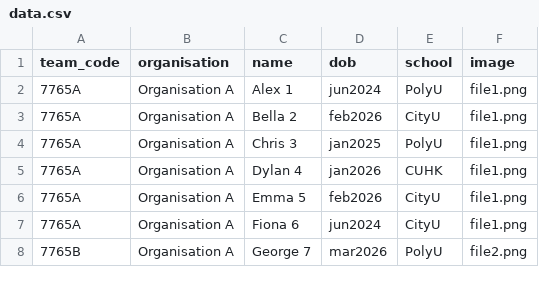
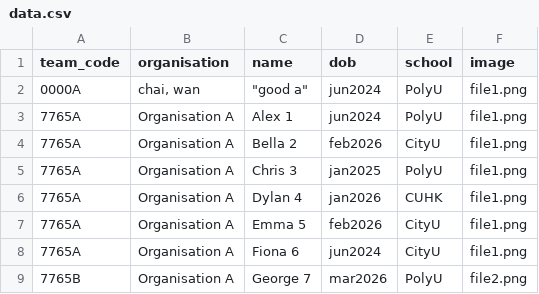
Before and after one commit to CINTEC-6arts/vex-attendance-system, a CSV file: data.csv, drawn as a sheet; only a part is shown; the diff names each change by its address in the sheet, - before the commit and + after, or states it on an @@ line.

Commit message:
Add new entry for 'chai, wan' in data.csv with updated details

```diff
--- a/data.csv
+++ b/data.csv
+row 2: 0000A | chai, wan | "good a" | jun2024 | PolyU | file1.png
```
